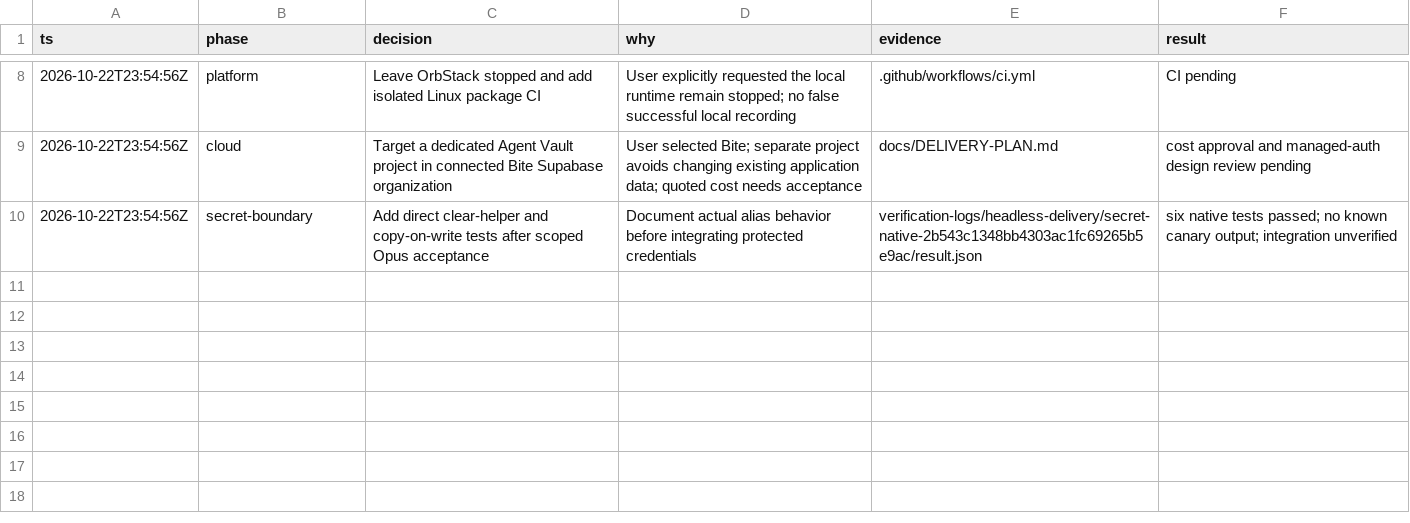
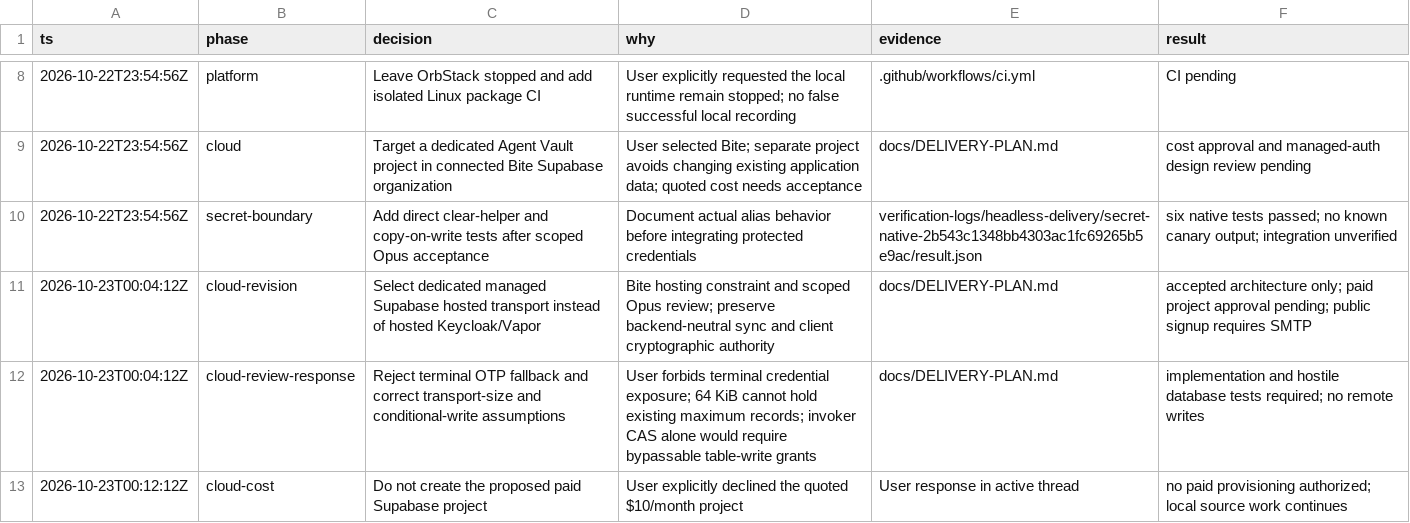
Before and after one commit to Fannolo/agent-vault, a TSV file: docs/DELIVERY-DECISIONS.tsv, drawn as a sheet; only a part is shown, gaps mark what is left out.

```diff
--- a/docs/DELIVERY-DECISIONS.tsv
+++ b/docs/DELIVERY-DECISIONS.tsv
@@ -10 +10,4 @@ ts	phase	decision	why	evidence	result
 2026-10-22T23:54:56Z	secret-boundary	Add direct clear-helper and copy-on-write tests after scoped Opus acceptance	Document actual alias behavior before integrating protected credentials	verification-logs/headless-delivery/secret-native-2b543c1348bb4303ac1fc69265b5e9ac/result.json	six native tests passed; no known canary output; integration unverified
+2026-10-23T00:04:12Z	cloud-revision	Select dedicated managed Supabase hosted transport instead of hosted Keycloak/Vapor	Bite hosting constraint and scoped Opus review; preserve backend-neutral sync and client cryptographic authority	docs/DELIVERY-PLAN.md	accepted architecture only; paid project approval pending; public signup requires SMTP
+2026-10-23T00:04:12Z	cloud-review-response	Reject terminal OTP fallback and correct transport-size and conditional-write assumptions	User forbids terminal credential exposure; 64 KiB cannot hold existing maximum records; invoker CAS alone would require bypassable table-write grants	docs/DELIVERY-PLAN.md	implementation and hostile database tests required; no remote writes
+2026-10-23T00:12:12Z	cloud-cost	Do not create the proposed paid Supabase project	User explicitly declined the quoted $10/month project	User response in active thread	no paid provisioning authorized; local source work continues
```
Also changed, not shown: 33 other files.
